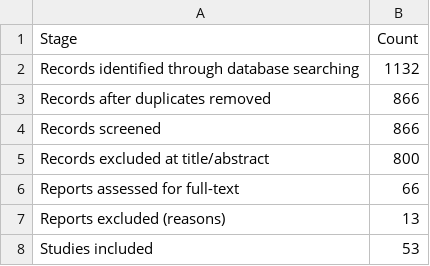
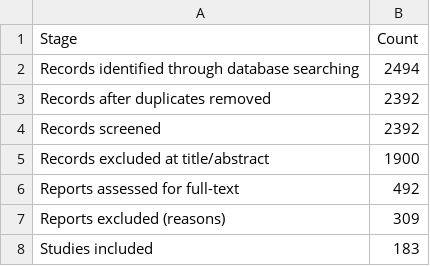
Before and after one commit to OliveiraEdu/R, a CSV file: slr_results/06_prisma_flow.csv, drawn as a sheet.

```diff
--- a/slr_results/06_prisma_flow.csv
+++ b/slr_results/06_prisma_flow.csv
@@ -1,8 +1,8 @@
 "Stage","Count"
-"Records identified through database searching",1132
-"Records after duplicates removed",866
-"Records screened",866
-"Records excluded at title/abstract",800
-"Reports assessed for full-text",66
-"Reports excluded (reasons)",13
-"Studies included",53
+"Records identified through database searching",2494
+"Records after duplicates removed",2392
+"Records screened",2392
+"Records excluded at title/abstract",1900
+"Reports assessed for full-text",492
+"Reports excluded (reasons)",309
+"Studies included",183
```
Also changed, not shown: slr_results/07_summary_tables.csv, slr_results/08_gap_analysis.csv, 10 other files.
